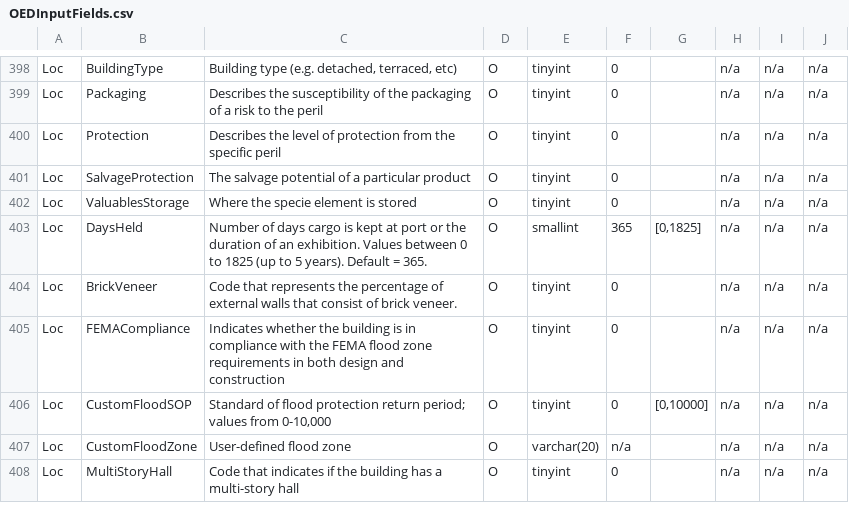
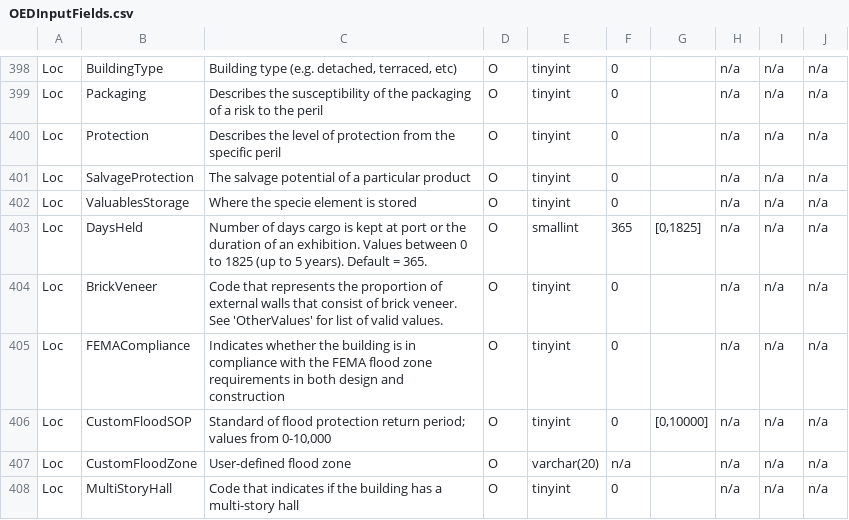
Before and after one commit to OasisLMF/ODS_OpenExposureData, a CSV file: OpenExposureData/OEDInputFields.csv, drawn as a sheet; only a part is shown, gaps mark what is left out; the diff covers the shown part only; the diff names each change by its address in the sheet, - before the commit and + after, or states it on an @@ line.

Commit message:
#224 Clarify descriptions of Percent fields

```diff
--- a/OpenExposureData/OEDInputFields.csv
+++ b/OpenExposureData/OEDInputFields.csv
-C404: …represents the percentage of external walls that consist of brick veneer.
+C404: …represents the proportion of external walls that consist of brick veneer. See 'OtherValues' for list of valid values.
```
Also changed, not shown: 9 edited cells elsewhere in this file.
